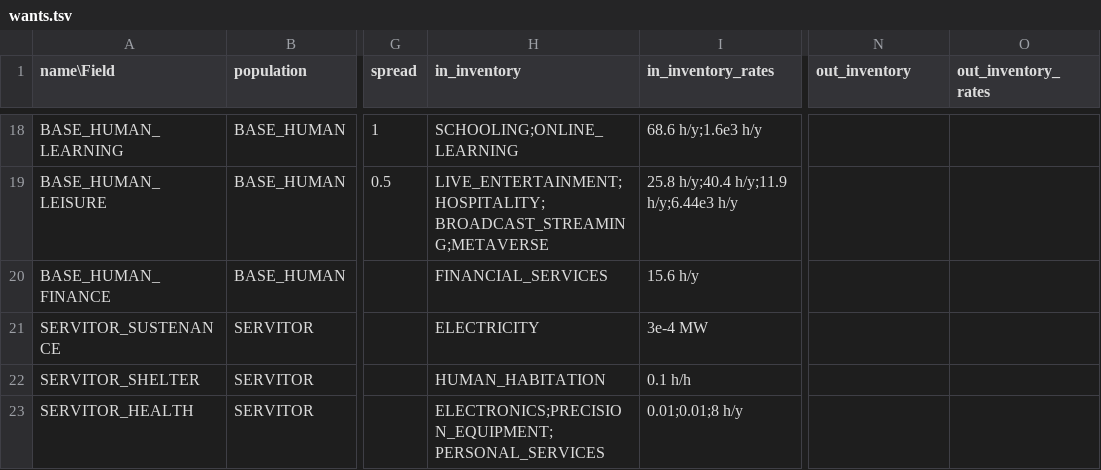
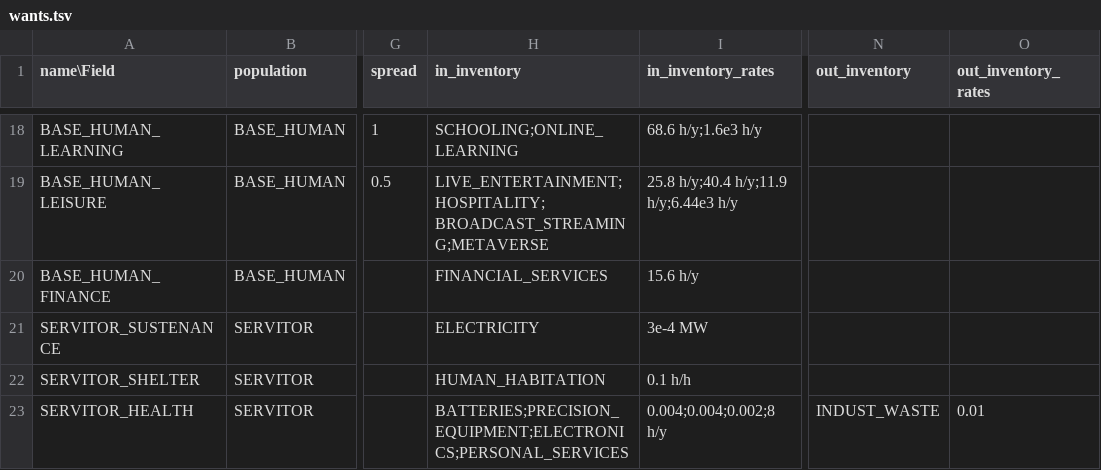
Before and after one commit to t2civ/astropolis_public, a TSV file: tables/wants.tsv, drawn as a sheet; only a part is shown, gaps mark what is left out; the diff names each change by its address in the sheet, - before the commit and + after, or states it on an @@ line.

```diff
--- a/tables/wants.tsv
+++ b/tables/wants.tsv
-H23 (in_inventory): ELECTRONICS;PRECISION_EQUIPMENT;PERSONAL_SERVICES
+H23 (in_inventory): BATTERIES;PRECISION_EQUIPMENT;ELECTRONICS;PERSONAL_SERVICES
-I23 (in_inventory_rates): 0.01;0.01;8 h/y
+I23 (in_inventory_rates): 0.004;0.004;0.002;8 h/y
-N23 (out_inventory): (empty)
+N23 (out_inventory): INDUST_WASTE
-O23 (out_inventory_rates): (empty)
+O23 (out_inventory_rates): 0.01
```
